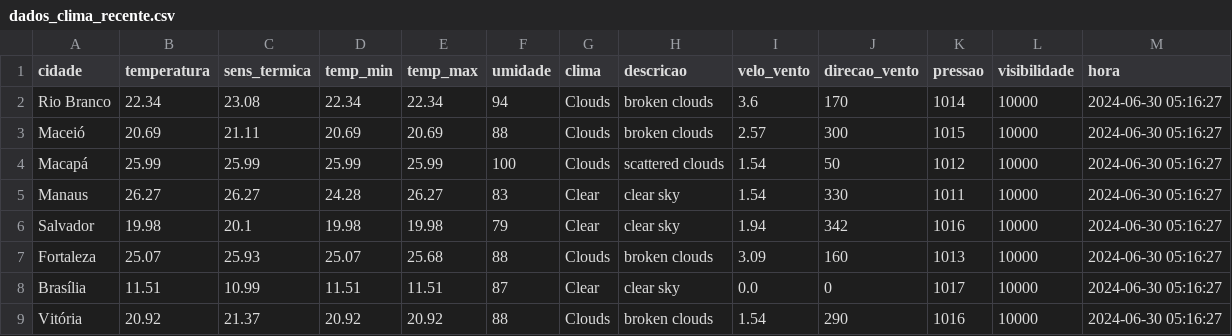
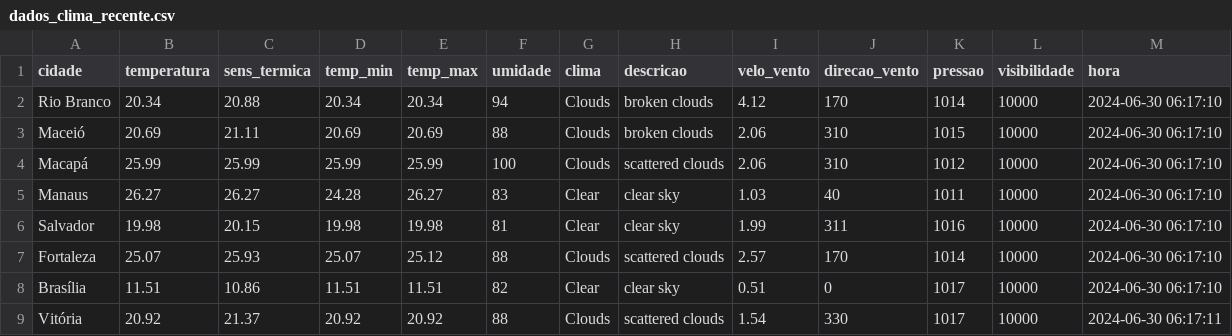
Before and after one commit to ThFenrir/integradorClimaDados, a CSV file: dados_clima_recente.csv, drawn as a sheet; only a part is shown; the diff covers the shown part only.

```diff
--- a/dados_clima_recente.csv
+++ b/dados_clima_recente.csv
@@ -1,9 +1,9 @@
 cidade,temperatura,sens_termica,temp_min,temp_max,umidade,clima,descricao,velo_vento,direcao_vento,pressao,visibilidade,hora
-Rio Branco,22.34,23.08,22.34,22.34,94,Clouds,broken clouds,3.6,170,1014,10000,2024-06-30 05:16:27
-Maceió,20.69,21.11,20.69,20.69,88,Clouds,broken clouds,2.57,300,1015,10000,2024-06-30 05:16:27
-Macapá,25.99,25.99,25.99,25.99,100,Clouds,scattered clouds,1.54,50,1012,10000,2024-06-30 05:16:27
-Manaus,26.27,26.27,24.28,26.27,83,Clear,clear sky,1.54,330,1011,10000,2024-06-30 05:16:27
-Salvador,19.98,20.1,19.98,19.98,79,Clear,clear sky,1.94,342,1016,10000,2024-06-30 05:16:27
-Fortaleza,25.07,25.93,25.07,25.68,88,Clouds,broken clouds,3.09,160,1013,10000,2024-06-30 05:16:27
-Brasília,11.51,10.99,11.51,11.51,87,Clear,clear sky,0.0,0,1017,10000,2024-06-30 05:16:27
-Vitória,20.92,21.37,20.92,20.92,88,Clouds,broken clouds,1.54,290,1016,10000,2024-06-30 05:16:27
+Rio Branco,20.34,20.88,20.34,20.34,94,Clouds,broken clouds,4.12,170,1014,10000,2024-06-30 06:17:10
+Maceió,20.69,21.11,20.69,20.69,88,Clouds,broken clouds,2.06,310,1015,10000,2024-06-30 06:17:10
+Macapá,25.99,25.99,25.99,25.99,100,Clouds,scattered clouds,2.06,310,1012,10000,2024-06-30 06:17:10
+Manaus,26.27,26.27,24.28,26.27,83,Clear,clear sky,1.03,40,1011,10000,2024-06-30 06:17:10
+Salvador,19.98,20.15,19.98,19.98,81,Clear,clear sky,1.99,311,1016,10000,2024-06-30 06:17:10
+Fortaleza,25.07,25.93,25.07,25.12,88,Clouds,scattered clouds,2.57,170,1014,10000,2024-06-30 06:17:10
+Brasília,11.51,10.86,11.51,11.51,82,Clear,clear sky,0.51,0,1017,10000,2024-06-30 06:17:10
+Vitória,20.92,21.37,20.92,20.92,88,Clouds,scattered clouds,1.54,330,1017,10000,2024-06-30 06:17:11
```
Also changed, not shown: 113 edited cells elsewhere in this file, 1 other file.
